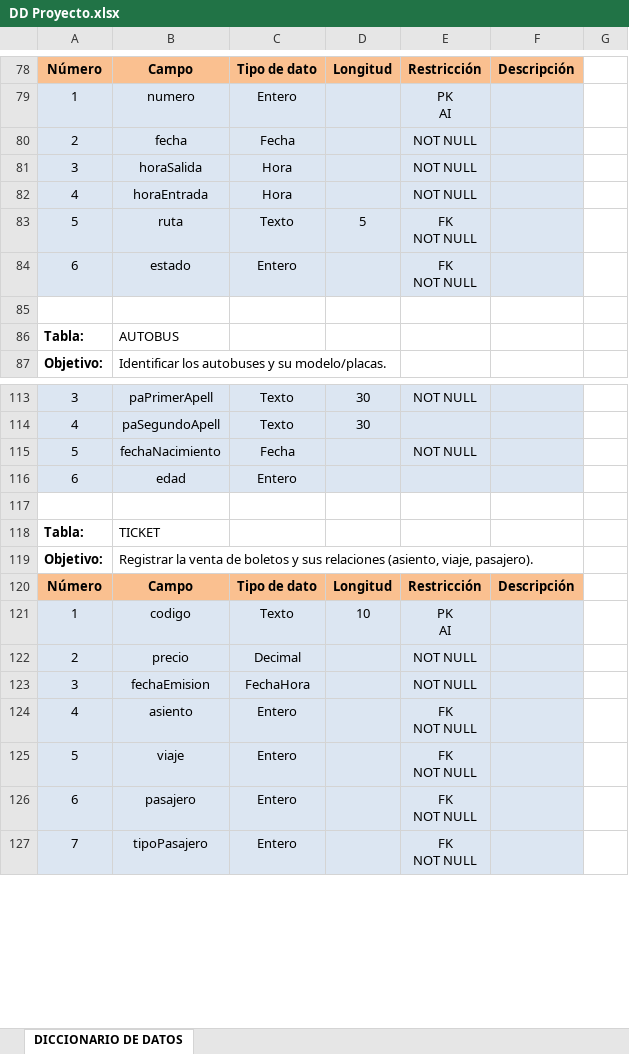
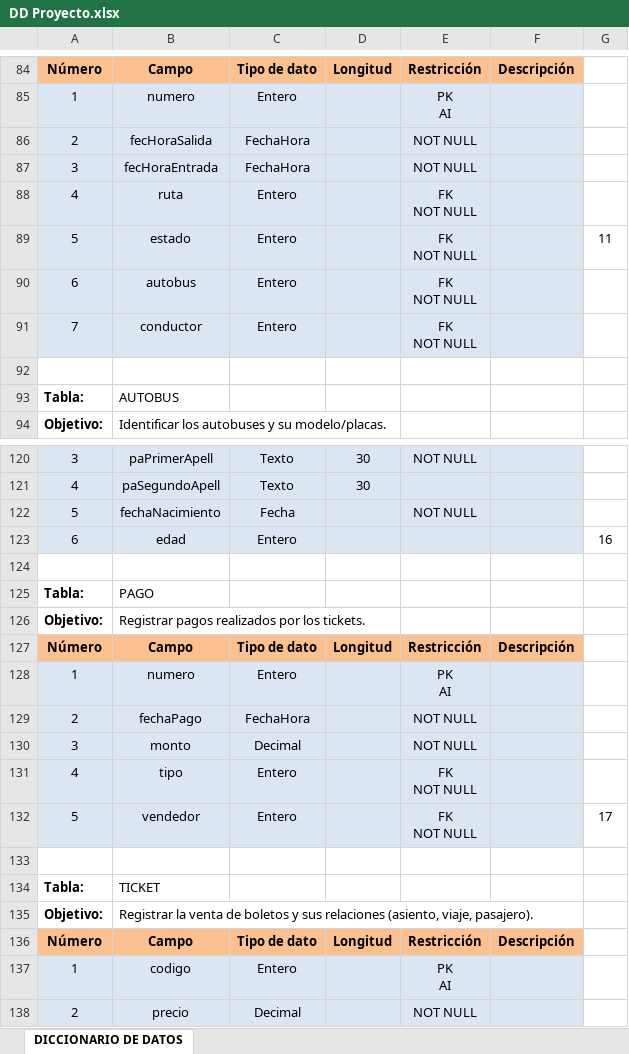
Before and after one commit to misaelcuentuauwu-source/RBE, an Excel workbook: documentacion/DD Proyecto.xlsx, sheet DICCIONARIO DE DATOS, drawn as a sheet; only a part is shown, gaps mark what is left out; the shorter side is filled out with more unchanged rows; values as stored, in another font and other column widths than the file's, no borders; addresses are those after the commit; ↵ is a line break in a cell; the diff covers the shown part only; the diff names each change by its address in the sheet, - before the commit and + after, or states it on an @@ line.

Commit message:
Cambie toda la estructura relacional y las tablas

```diff
--- a/documentacion/DD Proyecto.xlsx (sheet DICCIONARIO DE DATOS)
+++ b/documentacion/DD Proyecto.xlsx (sheet DICCIONARIO DE DATOS)
-B86: fecha
+B86: fecHoraSalida
-C86: Fecha
+C86: FechaHora
-B87: horaSalida
+B87: fecHoraEntrada
-C87: Hora
+C87: FechaHora
-B88: horaEntrada
+B88: ruta
-C88: Hora
+C88: Entero
-E88: NOT NULL
+E88: FK ↵ NOT NULL
-B89: ruta
+B89: estado
-C89: Texto
+C89: Entero
-D89: 5
+D89: (empty)
-G89: (empty)
+G89: 11
-B90: estado
+B90: autobus
+row 91: 7 | conductor | Entero |  | FK ↵ NOT NULL
-G123: (empty)
+G123: 16
+row 124: (empty)
@@ row 131 moved to row 125: Tabla: @@
@@ row 132 moved to row 126: Objetivo: @@
@@ row 153 moved to row 127: Número @@
+row 128: 1 | numero | Entero |  | PK ↵ AI
@@ row 135 moved to row 129: 2 @@
@@ row 136 moved to row 130: 3 @@
@@ row 137 moved to row 131: 4 @@
+row 132: 5 | vendedor | Entero |  | FK ↵ NOT NULL |  | 17
-C137: Texto
+C137: Entero
-D137: 10
+D137: (empty)
```
Also changed, not shown: 9 added rows, 12 removed rows, 9 moved rows, 32 edited cells and cell formats elsewhere in this sheet, 1 other file.
